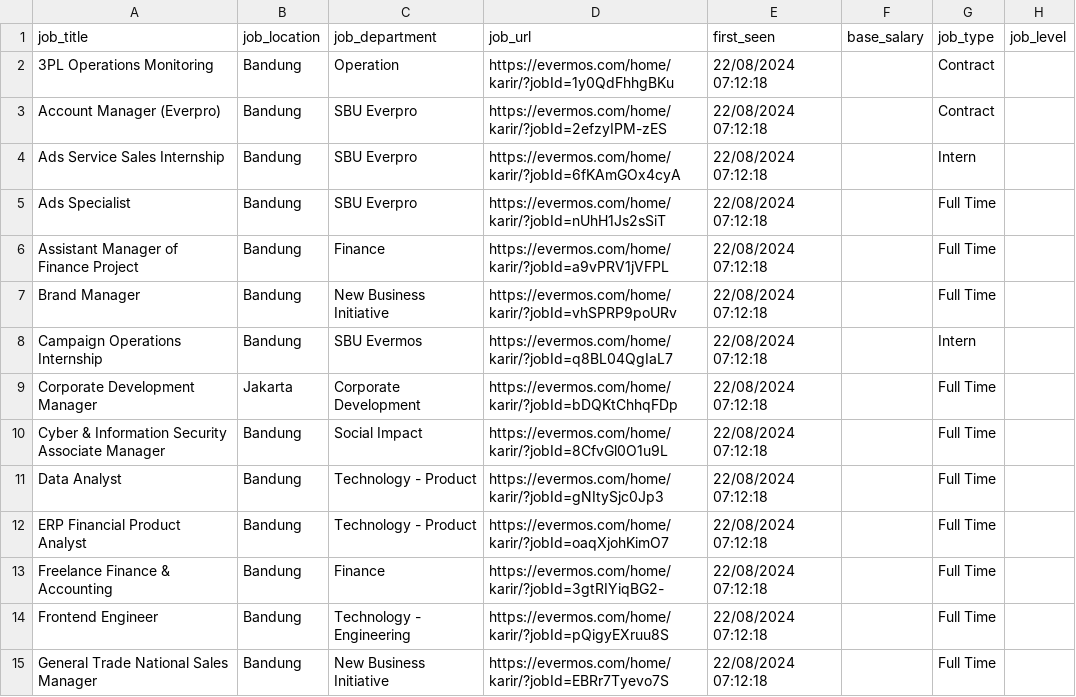
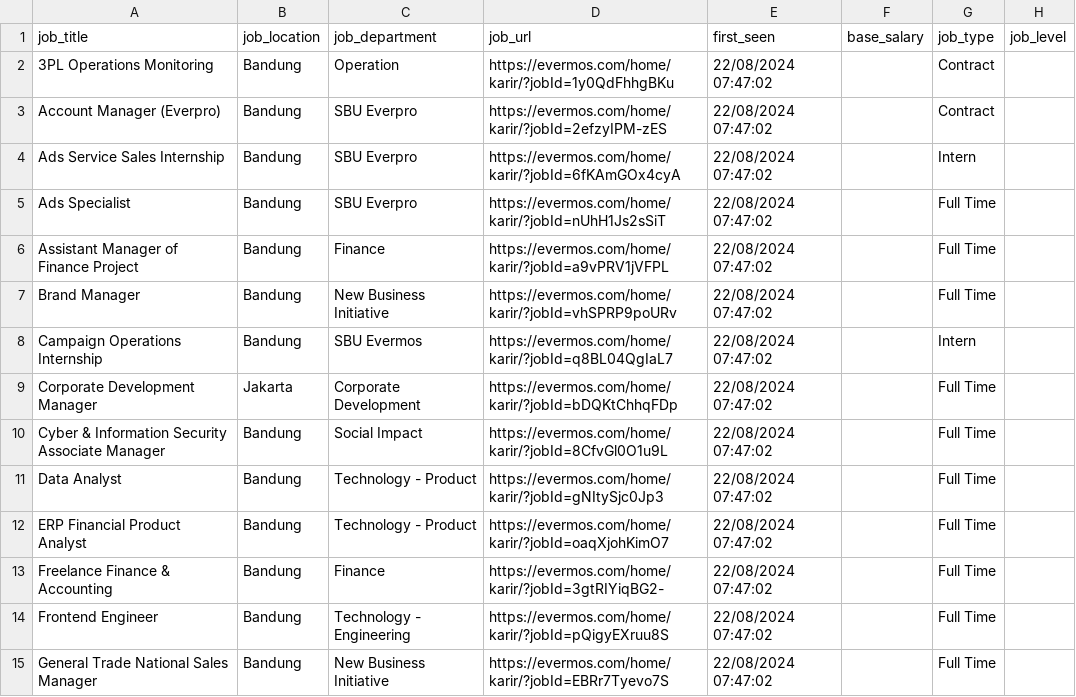
Before and after one commit to ceroberoz/id-jobs, a CSV file: public/evermos.csv, drawn as a sheet; only a part is shown; the diff covers the shown part only; the diff names each change by its address in the sheet, - before the commit and + after, or states it on an @@ line.

```diff
--- a/public/evermos.csv
+++ b/public/evermos.csv
-E2:E15 (first_seen): 22/08/2024 07:12:18
+E2:E15 (first_seen): 22/08/2024 07:47:02
```
Also changed, not shown: 31 edited cells elsewhere in this file, public/dealls.csv, public/kalibrr.csv, 1 other file.
